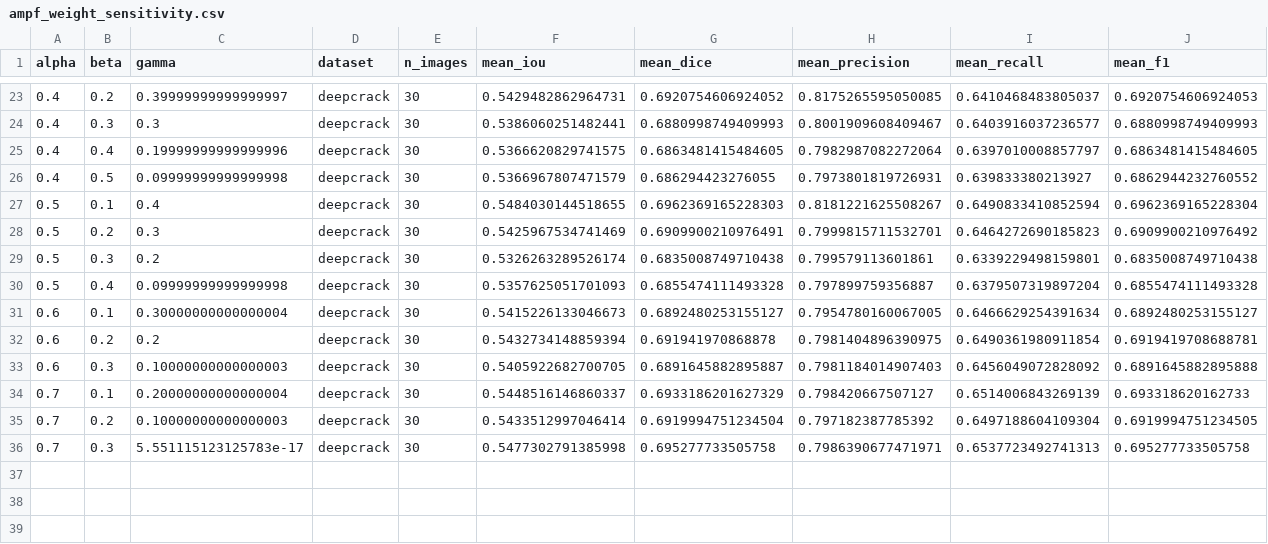
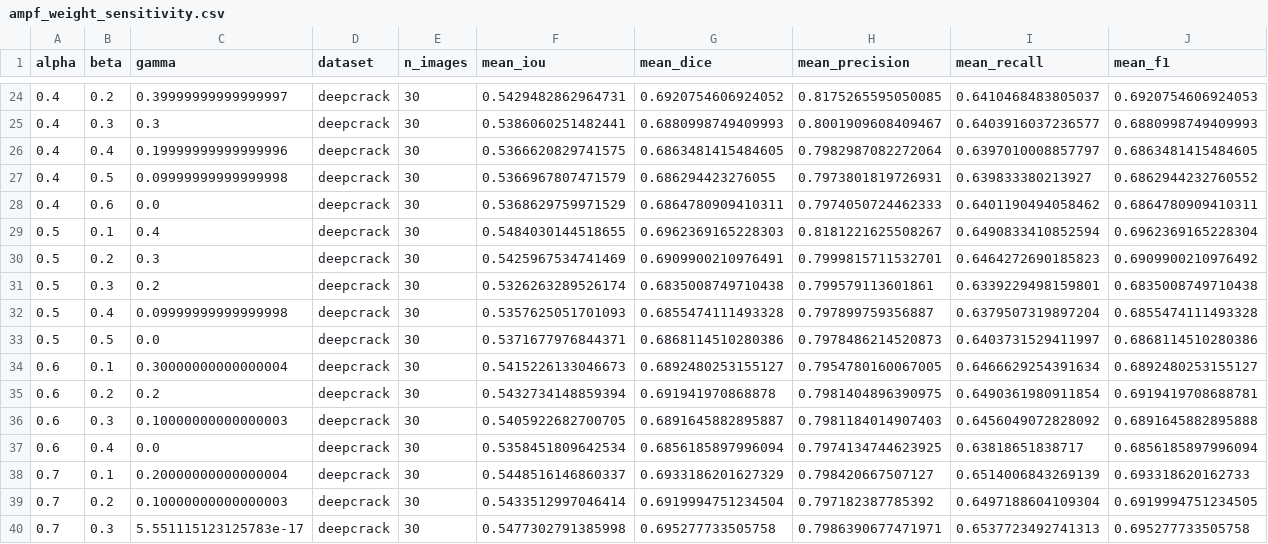
Before and after one commit to xucailiang/sam3-demo, a CSV file: experiments/results/ampf_weight_sensitivity.csv, drawn as a sheet; only a part is shown, gaps mark what is left out; the diff covers the shown part only; the diff names each change by its address in the sheet, - before the commit and + after, or states it on an @@ line.

```diff
--- a/experiments/results/ampf_weight_sensitivity.csv
+++ b/experiments/results/ampf_weight_sensitivity.csv
+row 28: 0.4 | 0.6 | 0.0 | deepcrack | 30 | 0.5368629759971529 | 0.6864780909410311 | 0.7974050724462333 | 0.6401190494058462 | 0.6864780909410311
+row 33: 0.5 | 0.5 | 0.0 | deepcrack | 30 | 0.5371677976844371 | 0.6868114510280386 | 0.7978486214520873 | 0.6403731529411997 | 0.6868114510280386
+row 37: 0.6 | 0.4 | 0.0 | deepcrack | 30 | 0.5358451809642534 | 0.6856185897996094 | 0.7974134744623925 | 0.63818651838717 | 0.6856185897996094
```
Also changed, not shown: 1 added row and 30 edited cells elsewhere in this file, 50 other files.
